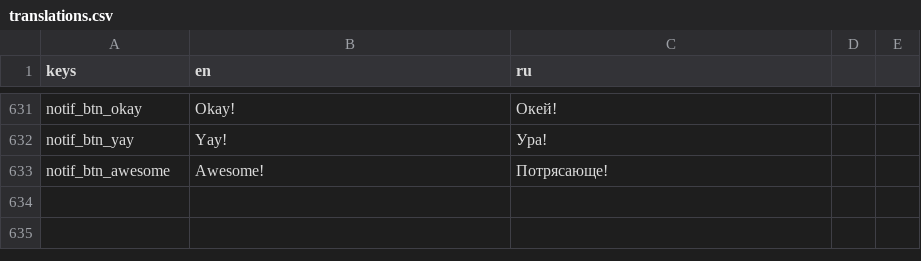
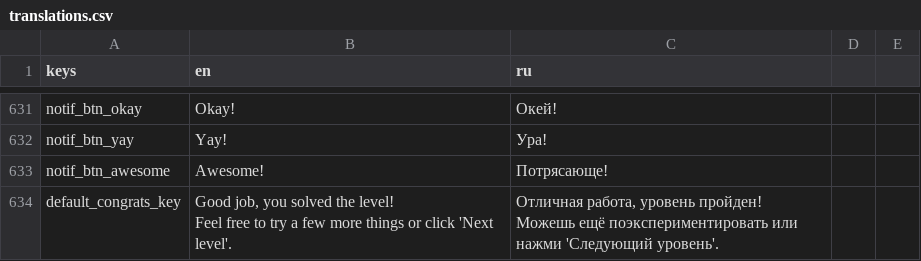
Before and after one commit to git-learning-game/oh-my-git, a CSV file: translations.csv, drawn as a sheet; only a part is shown, gaps mark what is left out.

```diff
--- a/translations.csv
+++ b/translations.csv
@@ -1887 +1887,6 @@ notif_btn_yay,"Yay!","Ура!"
 notif_btn_awesome,"Awesome!","Потрясающе!"
+default_congrats_key,"Good job, you solved the level!
+
+Feel free to try a few more things or click 'Next level'.","Отличная работа, уровень пройден!
+
+Можешь ещё поэкспериментировать или нажми 'Следующий уровень'."
```
Also changed, not shown: 9 other files.
